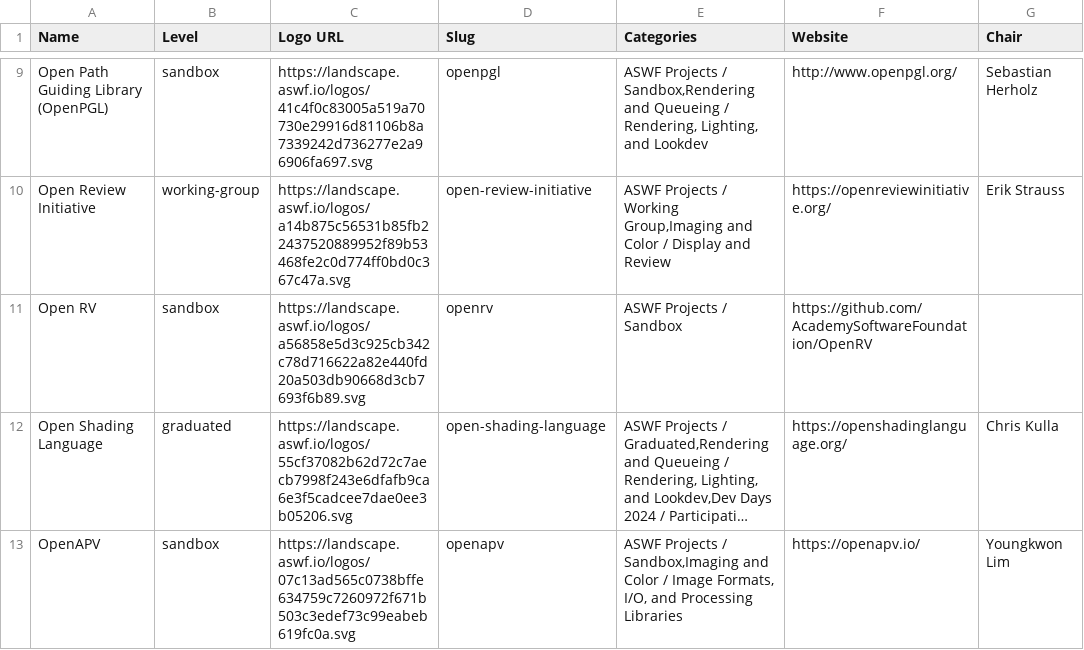
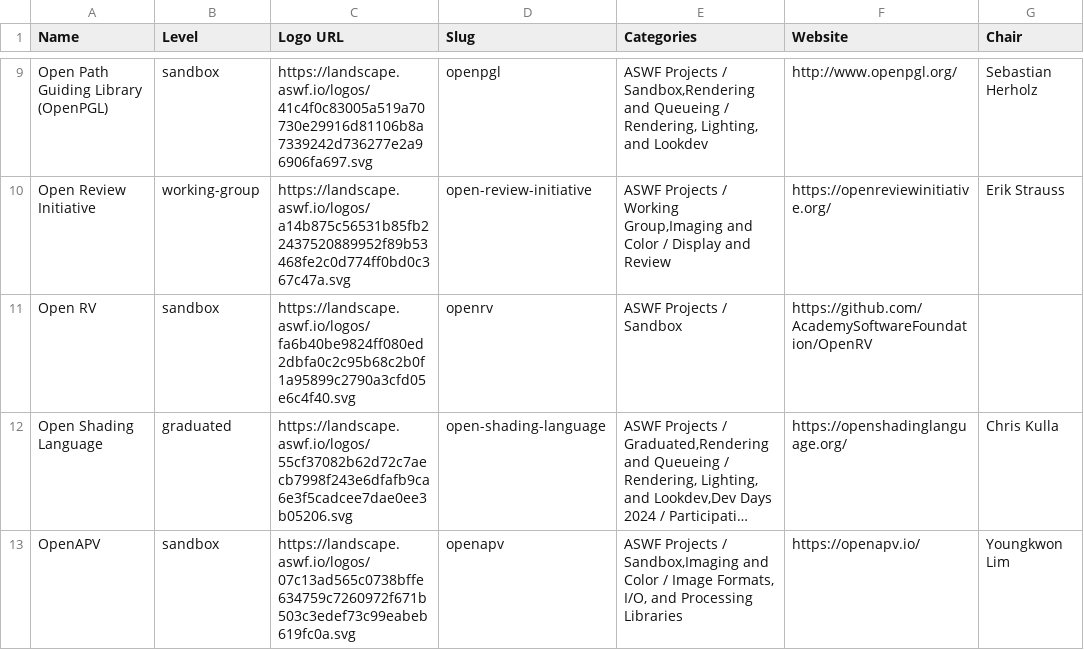
Before and after one commit to AcademySoftwareFoundation/tac, a CSV file: _data/projects.csv, drawn as a sheet; only a part is shown, gaps mark what is left out; long unchanged cells end in …; the diff names each change by its address in the sheet, - before the commit and + after, or states it on an @@ line.

Commit message:
Update Data Sources from LFX (#1438)
Signed-off-by: github-actions[bot] <41898282+github-actions[bot]@users.noreply.github.com>

```diff
--- a/_data/projects.csv
+++ b/_data/projects.csv
-C11 (Logo URL): https://landscape.aswf.io/logos/a56858e5d3c925cb342c78d716622a82e440fd20a503db90668d3cb7693f6b89.svg
+C11 (Logo URL): https://landscape.aswf.io/logos/fa6b40be9824ff080ed2dbfa0c2c95b68c2b0f1a95899c2790a3cfd05e6c4f40.svg
```
